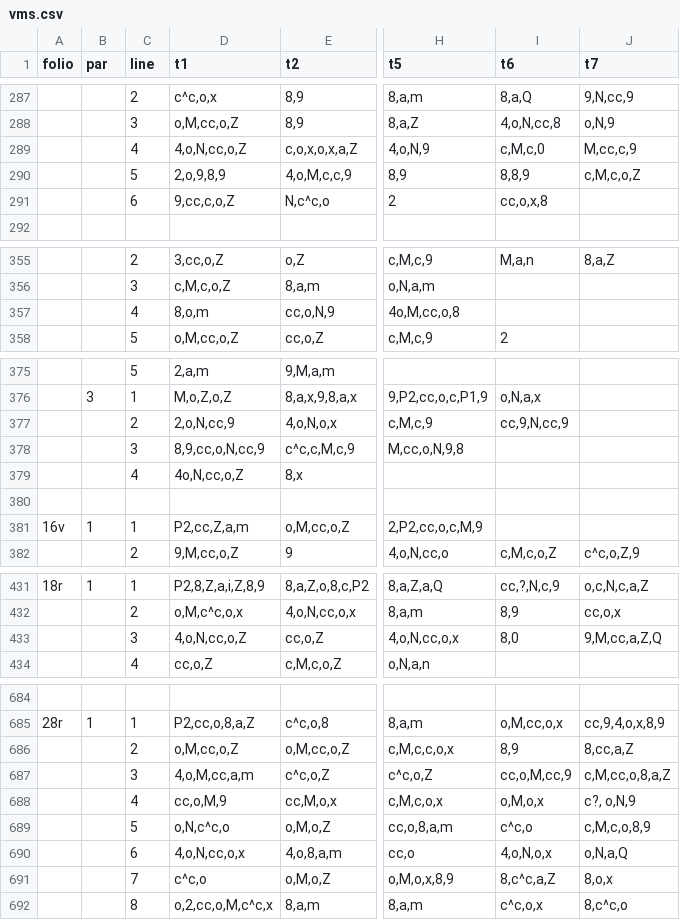
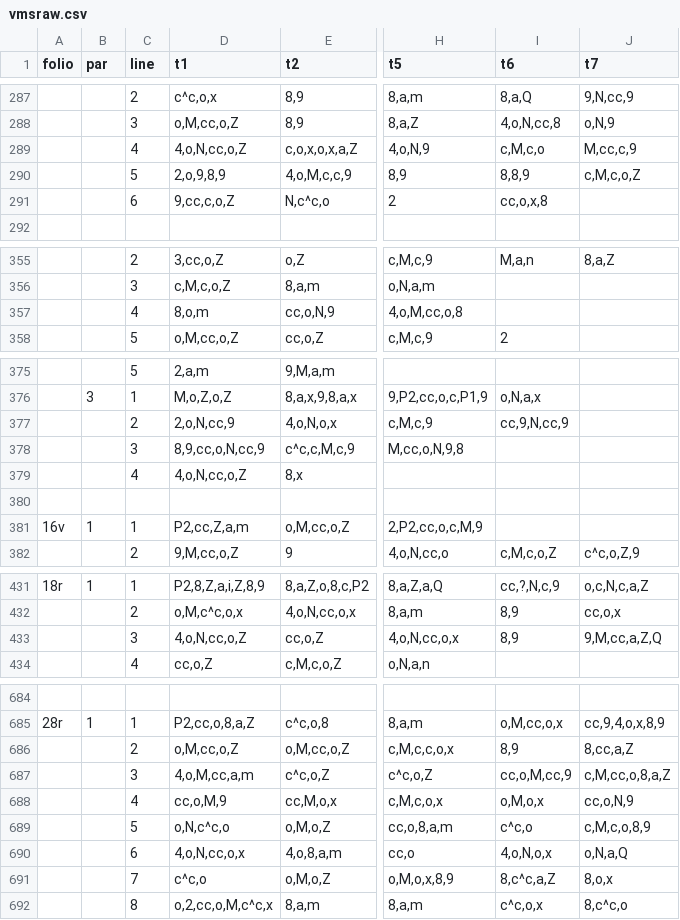
Before and after one commit to alexanderboxer/voynich-attack, a CSV file: transcription/vmsraw.csv (was transcription/vms.csv), drawn as a sheet; only a part is shown, gaps mark what is left out; the diff covers the shown part only; the diff names each change by its address in the sheet, - before the commit and + after, or states it on an @@ line.

```diff
--- a/transcription/vms.csv
+++ b/transcription/vmsraw.csv
-I289 (t6): c,M,c,0
+I289 (t6): c,M,c,o
-H357 (t5): 4o,M,cc,o,8
+H357 (t5): 4,o,M,cc,o,8
-D379 (t1): 4o,N,cc,o,Z
+D379 (t1): 4,o,N,cc,o,Z
-I433 (t6): 8,0
+I433 (t6): 8,9
-J688 (t7): c?, o,N,9
+J688 (t7): cc,o,N,9
```
Also changed, not shown: 1 added row, 1 removed row and 23 edited cells elsewhere in this file, 2 other files.
